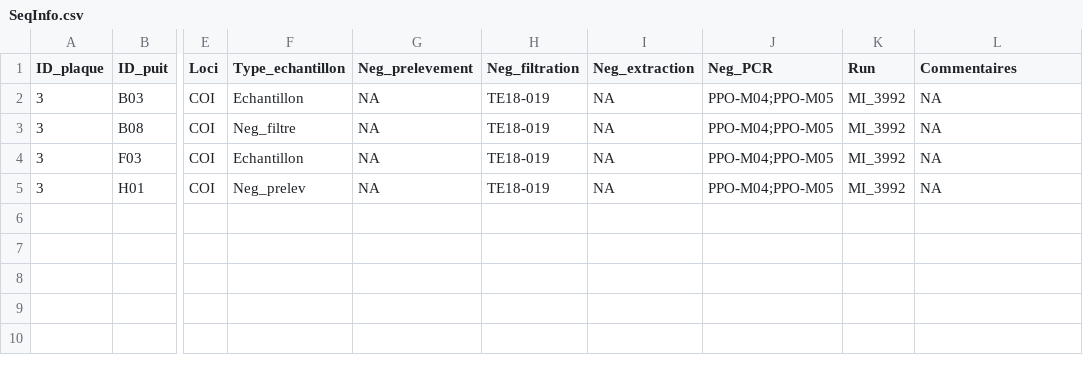
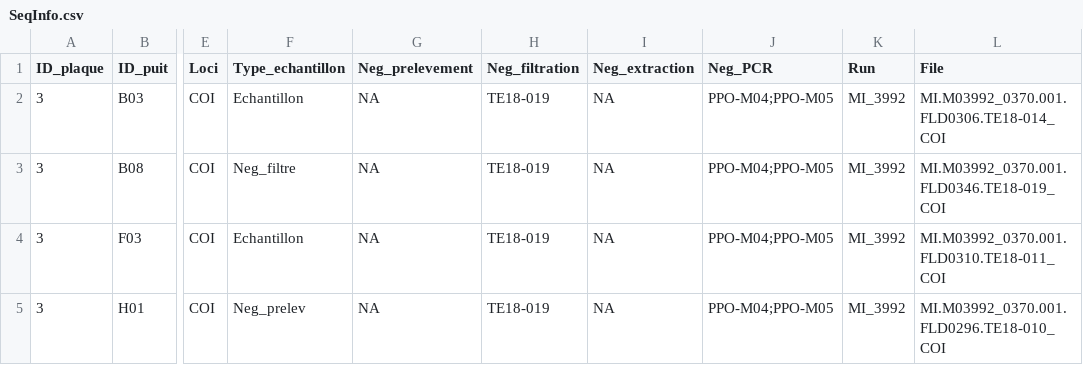
Before and after one commit to GenomicsMLI-DFO/MLI_metabar_pipeline, a CSV file: 00_Data/00_FileInfos/SeqInfo.csv, drawn as a sheet; only a part is shown, gaps mark what is left out; the diff names each change by its address in the sheet, - before the commit and + after, or states it on an @@ line.

```diff
--- a/00_Data/00_FileInfos/SeqInfo.csv
+++ b/00_Data/00_FileInfos/SeqInfo.csv
-L1: Commentaires
+L1: File
-L2 (File): NA
+L2 (File): MI.M03992_0370.001.FLD0306.TE18-014_COI
-L3 (File): NA
+L3 (File): MI.M03992_0370.001.FLD0346.TE18-019_COI
-L4 (File): NA
+L4 (File): MI.M03992_0370.001.FLD0310.TE18-011_COI
-L5 (File): NA
+L5 (File): MI.M03992_0370.001.FLD0296.TE18-010_COI
```
Also changed, not shown: 2 other files.
